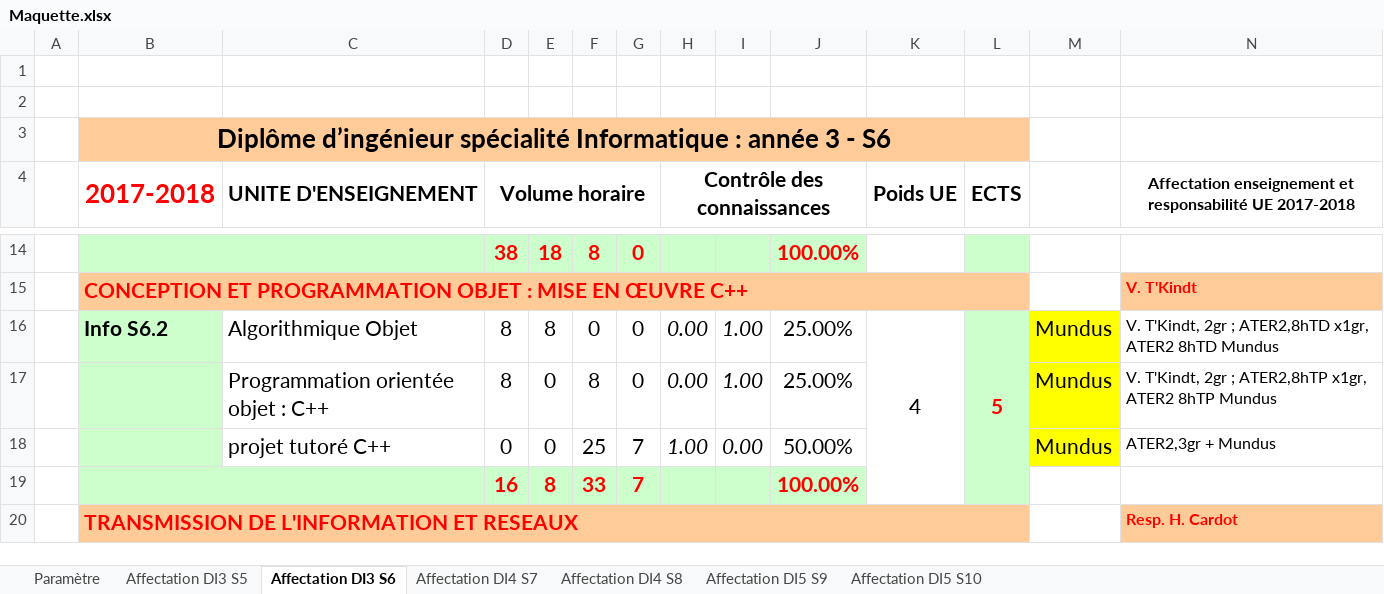
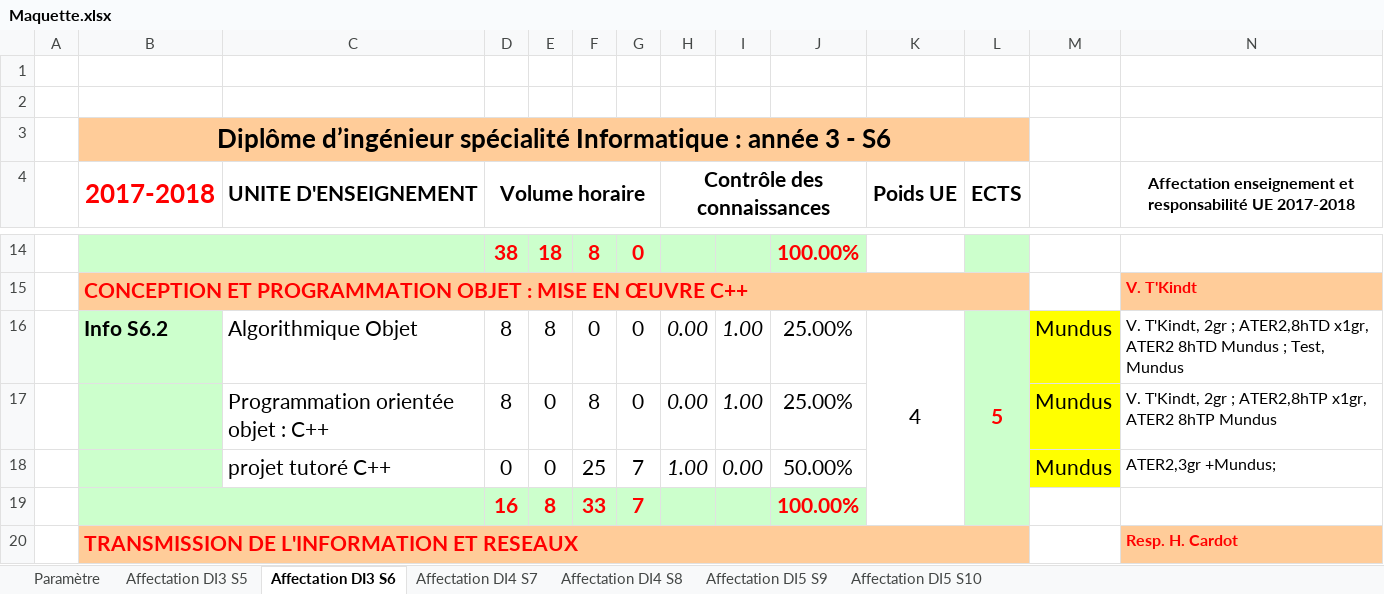
Before and after one commit to penghanyuan/Planning, an Excel workbook: planning/Maquette.xlsx, sheet Affectation DI3 S6, drawn as a sheet; only a part is shown, gaps mark what is left out; values as stored, in another font and other column widths than the file's, no borders; charts and pictures and conditional formats not drawn; the diff names each change by its address in the sheet, - before the commit and + after, or states it on an @@ line.

```diff
--- a/planning/Maquette.xlsx (sheet Affectation DI3 S6)
+++ b/planning/Maquette.xlsx (sheet Affectation DI3 S6)
-N16: …8hTD Mundus
+N16: …8hTD Mundus ; Test, Mundus
-N18: ATER2,3gr + Mundus
+N18: ATER2,3gr +Mundus;
```
Also changed, not shown: sheet Affectation DI4 S8, sheet Affectation DI5 S10, sheet Affectation DI4 S7, sheet Affectation DI5 S9, charts or pictures, 5 other files.
